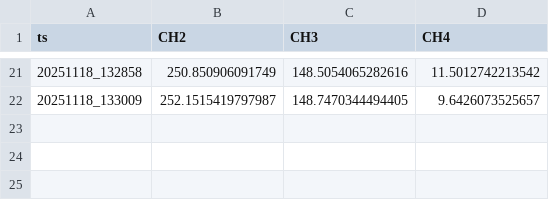
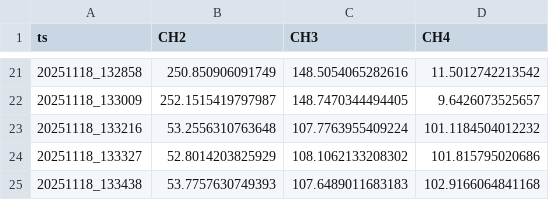
Before and after one commit to techtile-by-dramco/NI-B210-Sync, a CSV file: experiments/32_mulit_usrp_sync_only_lb_clo_add_phase/data/results.csv, drawn as a sheet; only a part is shown, gaps mark what is left out; the diff names each change by its address in the sheet, - before the commit and + after, or states it on an @@ line.

```diff
--- a/experiments/32_mulit_usrp_sync_only_lb_clo_add_phase/data/results.csv
+++ b/experiments/32_mulit_usrp_sync_only_lb_clo_add_phase/data/results.csv
+row 23: 20251118_133216 | 53.2556310763648 | 107.7763955409224 | 101.1184504012232
+row 24: 20251118_133327 | 52.8014203825929 | 108.1062133208302 | 101.815795020686
+row 25: 20251118_133438 | 53.7757630749393 | 107.6489011683183 | 102.9166064841168
```
Also changed, not shown: 2 other files.
